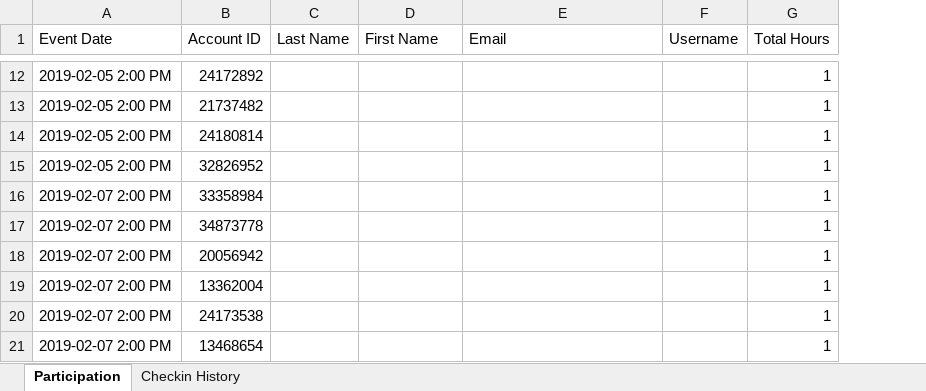
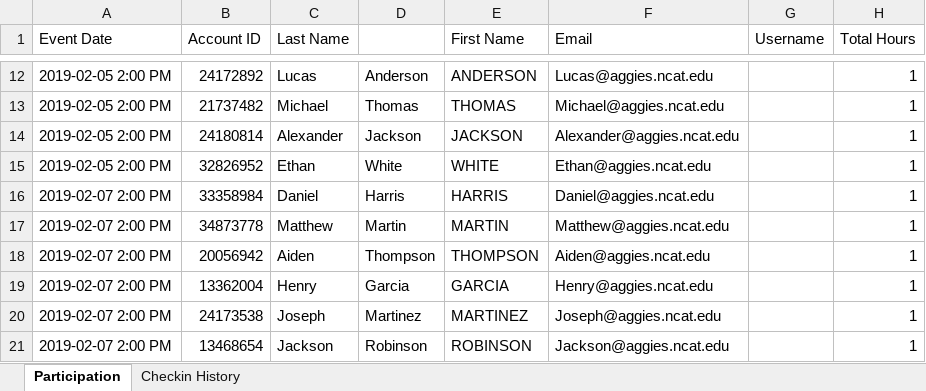
Before and after one commit to christ1na14/Harvest-X-440, an Excel workbook: uploads/Part-File.xlsx, sheet Participation, drawn as a sheet; only a part is shown, gaps mark what is left out; values as stored, in another font and other column widths than the file's, no borders; conditional formats not drawn; addresses are those after the commit; the diff covers the shown part only; the diff names each change by its address in the sheet, - before the commit and + after, or states it on an @@ line.

```diff
--- a/uploads/Part-File.xlsx (sheet Participation)
+++ b/uploads/Part-File.xlsx (sheet Participation)
+column D, rows 12-21: Anderson | Thomas | Jackson | White | Harris | Martin | Thompson | Garcia | Martinez | Robinson
-C12 (Last Name): (empty)
+C12 (Last Name): Lucas
-E12 (First Name): (empty)
+E12 (First Name): ANDERSON
-F12 (Email): (empty)
+F12 (Email): Lucas@aggies.ncat.edu
-C13 (Last Name): (empty)
+C13 (Last Name): Michael
-E13 (First Name): (empty)
+E13 (First Name): THOMAS
-F13 (Email): (empty)
+F13 (Email): Michael@aggies.ncat.edu
-C14 (Last Name): (empty)
+C14 (Last Name): Alexander
-E14 (First Name): (empty)
+E14 (First Name): JACKSON
-F14 (Email): (empty)
+F14 (Email): Alexander@aggies.ncat.edu
-C15 (Last Name): (empty)
+C15 (Last Name): Ethan
-E15 (First Name): (empty)
+E15 (First Name): WHITE
-F15 (Email): (empty)
+F15 (Email): Ethan@aggies.ncat.edu
-C16 (Last Name): (empty)
+C16 (Last Name): Daniel
-E16 (First Name): (empty)
+E16 (First Name): HARRIS
-F16 (Email): (empty)
+F16 (Email): Daniel@aggies.ncat.edu
-C17 (Last Name): (empty)
+C17 (Last Name): Matthew
-E17 (First Name): (empty)
+E17 (First Name): MARTIN
-F17 (Email): (empty)
+F17 (Email): Matthew@aggies.ncat.edu
-C18 (Last Name): (empty)
+C18 (Last Name): Aiden
-E18 (First Name): (empty)
+E18 (First Name): THOMPSON
-F18 (Email): (empty)
+F18 (Email): Aiden@aggies.ncat.edu
-C19 (Last Name): (empty)
+C19 (Last Name): Henry
-E19 (First Name): (empty)
+E19 (First Name): GARCIA
-F19 (Email): (empty)
+F19 (Email): Henry@aggies.ncat.edu
-C20 (Last Name): (empty)
+C20 (Last Name): Joseph
-E20 (First Name): (empty)
+E20 (First Name): MARTINEZ
-F20 (Email): (empty)
+F20 (Email): Joseph@aggies.ncat.edu
-C21 (Last Name): (empty)
+C21 (Last Name): Jackson
-E21 (First Name): (empty)
+E21 (First Name): ROBINSON
-F21 (Email): (empty)
+F21 (Email): Jackson@aggies.ncat.edu
```
Also changed, not shown: 438 edited cells elsewhere in this sheet, uploads/App-File.xlsx, 5 other files.
